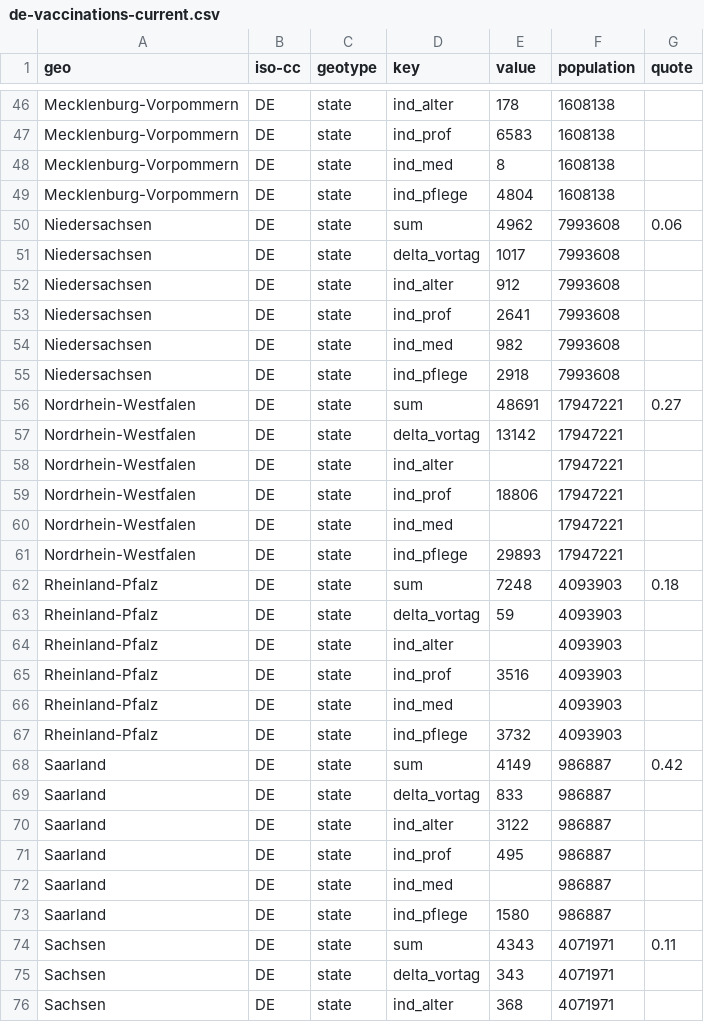
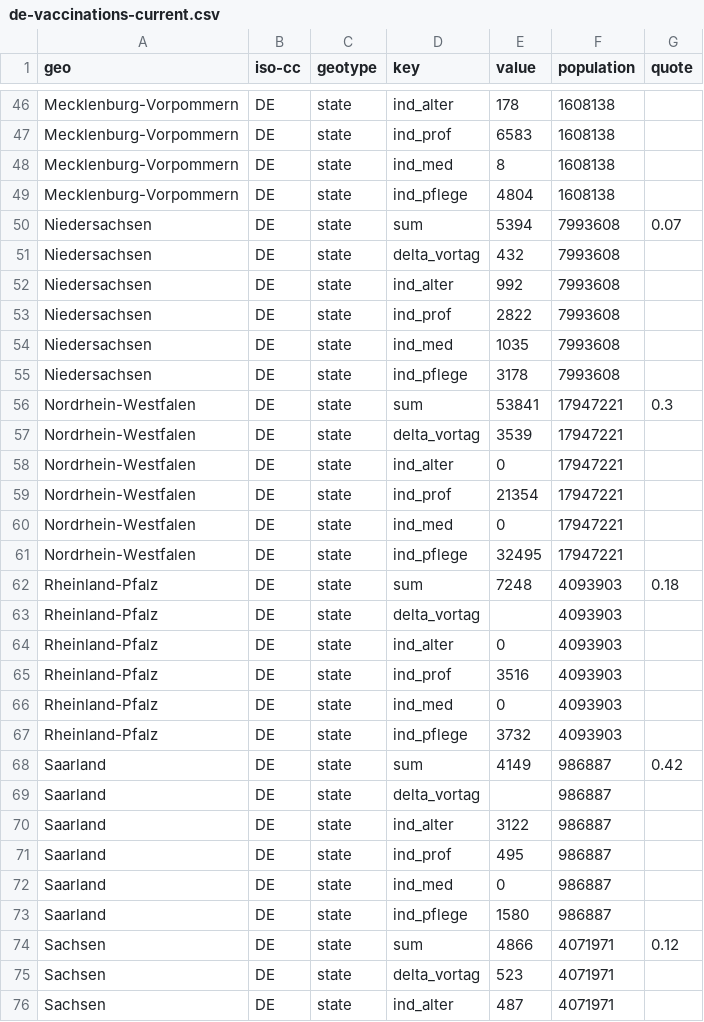
Before and after one commit to n0rdlicht/rki-vaccination-scraper, a CSV file: data/de-vaccinations-current.csv, drawn as a sheet; only a part is shown, gaps mark what is left out; the diff covers the shown part only.

```diff
--- a/data/de-vaccinations-current.csv
+++ b/data/de-vaccinations-current.csv
@@ -49,28 +49,28 @@ Mecklenburg-Vorpommern,DE,state,ind_med,8,1608138,
 Mecklenburg-Vorpommern,DE,state,ind_pflege,4804,1608138,
-Niedersachsen,DE,state,sum,4962,7993608,0.06
-Niedersachsen,DE,state,delta_vortag,1017,7993608,
-Niedersachsen,DE,state,ind_alter,912,7993608,
-Niedersachsen,DE,state,ind_prof,2641,7993608,
-Niedersachsen,DE,state,ind_med,982,7993608,
-Niedersachsen,DE,state,ind_pflege,2918,7993608,
-Nordrhein-Westfalen,DE,state,sum,48691,17947221,0.27
-Nordrhein-Westfalen,DE,state,delta_vortag,13142,17947221,
-Nordrhein-Westfalen,DE,state,ind_alter,,17947221,
-Nordrhein-Westfalen,DE,state,ind_prof,18806,17947221,
-Nordrhein-Westfalen,DE,state,ind_med,,17947221,
-Nordrhein-Westfalen,DE,state,ind_pflege,29893,17947221,
+Niedersachsen,DE,state,sum,5394,7993608,0.07
+Niedersachsen,DE,state,delta_vortag,432,7993608,
+Niedersachsen,DE,state,ind_alter,992,7993608,
+Niedersachsen,DE,state,ind_prof,2822,7993608,
+Niedersachsen,DE,state,ind_med,1035,7993608,
+Niedersachsen,DE,state,ind_pflege,3178,7993608,
+Nordrhein-Westfalen,DE,state,sum,53841,17947221,0.3
+Nordrhein-Westfalen,DE,state,delta_vortag,3539,17947221,
+Nordrhein-Westfalen,DE,state,ind_alter,0,17947221,
+Nordrhein-Westfalen,DE,state,ind_prof,21354,17947221,
+Nordrhein-Westfalen,DE,state,ind_med,0,17947221,
+Nordrhein-Westfalen,DE,state,ind_pflege,32495,17947221,
 Rheinland-Pfalz,DE,state,sum,7248,4093903,0.18
-Rheinland-Pfalz,DE,state,delta_vortag,59,4093903,
-Rheinland-Pfalz,DE,state,ind_alter,,4093903,
+Rheinland-Pfalz,DE,state,delta_vortag,,4093903,
+Rheinland-Pfalz,DE,state,ind_alter,0,4093903,
 Rheinland-Pfalz,DE,state,ind_prof,3516,4093903,
-Rheinland-Pfalz,DE,state,ind_med,,4093903,
+Rheinland-Pfalz,DE,state,ind_med,0,4093903,
 Rheinland-Pfalz,DE,state,ind_pflege,3732,4093903,
 Saarland,DE,state,sum,4149,986887,0.42
-Saarland,DE,state,delta_vortag,833,986887,
+Saarland,DE,state,delta_vortag,,986887,
 Saarland,DE,state,ind_alter,3122,986887,
 Saarland,DE,state,ind_prof,495,986887,
-Saarland,DE,state,ind_med,,986887,
+Saarland,DE,state,ind_med,0,986887,
 Saarland,DE,state,ind_pflege,1580,986887,
-Sachsen,DE,state,sum,4343,4071971,0.11
-Sachsen,DE,state,delta_vortag,343,4071971,
-Sachsen,DE,state,ind_alter,368,4071971,
+Sachsen,DE,state,sum,4866,4071971,0.12
+Sachsen,DE,state,delta_vortag,523,4071971,
+Sachsen,DE,state,ind_alter,487,4071971,
```
Also changed, not shown: 65 edited cells elsewhere in this file, data/de-vaccinations.csv, 1 other file.
